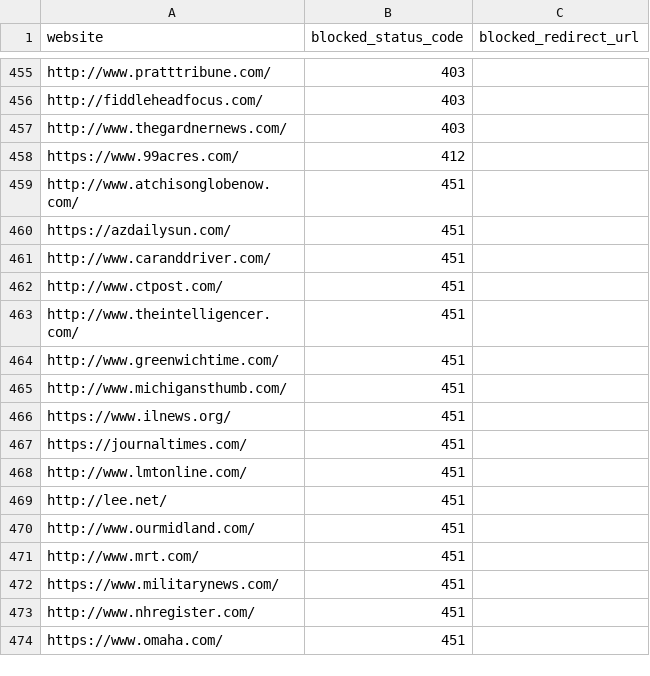
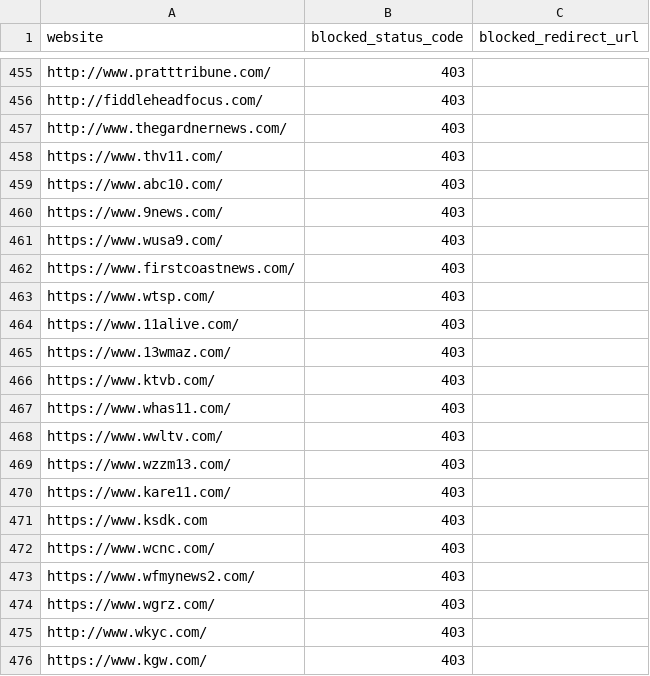
Before and after one commit to VerifiedJoseph/GDPR451, a CSV file: websites.csv, drawn as a sheet; only a part is shown, gaps mark what is left out; the shorter side is filled out with more unchanged rows; the diff covers the shown part only.

Commit message:
Add 34 Tegna Inc websites

```diff
--- a/websites.csv
+++ b/websites.csv
@@ -457 +457,20 @@ http://fiddleheadfocus.com/,403,
 http://www.thegardnernews.com/,403,
+https://www.thv11.com/,403,
+https://www.abc10.com/,403,
+https://www.9news.com/,403,
+https://www.wusa9.com/,403,
+https://www.firstcoastnews.com/,403,
+https://www.wtsp.com/,403,
+https://www.11alive.com/,403,
+https://www.13wmaz.com/,403,
+https://www.ktvb.com/,403,
+https://www.whas11.com/,403,
+https://www.wwltv.com/,403,
+https://www.wzzm13.com/,403,
+https://www.kare11.com/,403,
+https://www.ksdk.com,403,
+https://www.wcnc.com/,403,
+https://www.wfmynews2.com/,403,
+https://www.wgrz.com/,403,
+http://www.wkyc.com/,403,
+https://www.kgw.com/,403,
```
Also changed, not shown: 15 added rows elsewhere in this file.
